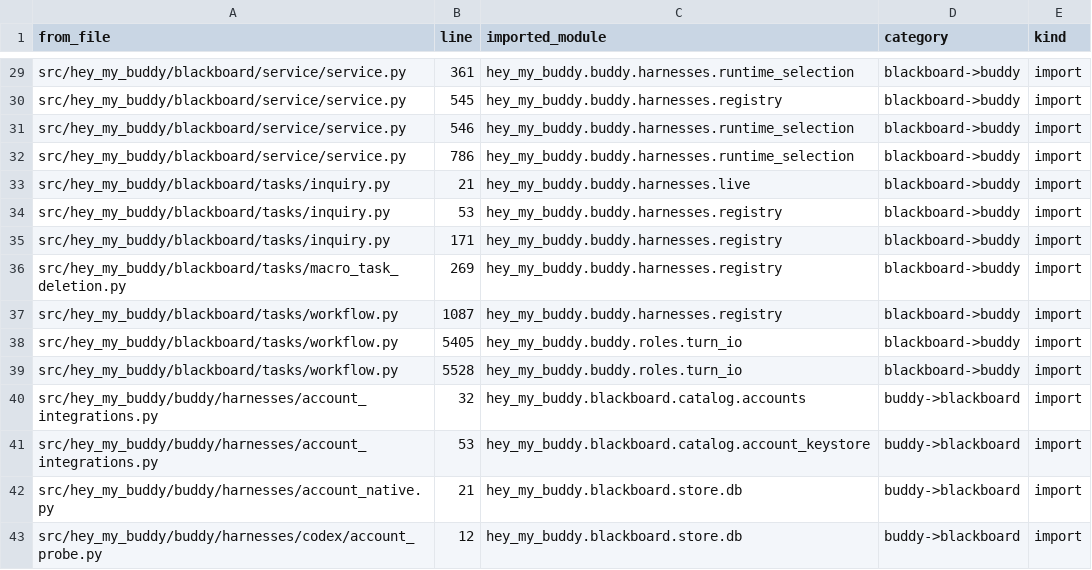
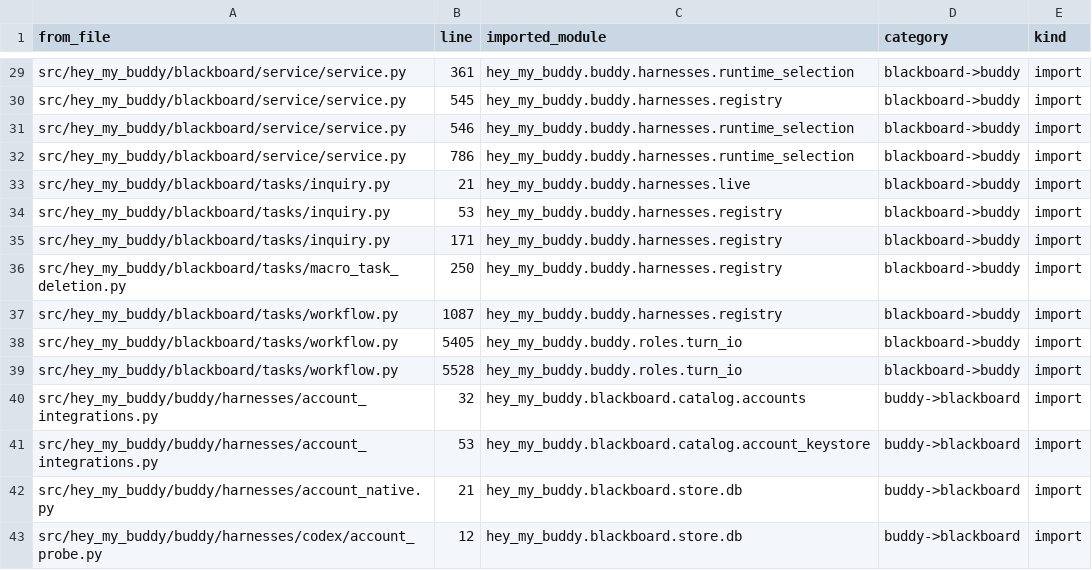
Before and after one commit to Dsssyc/hey-my-buddy, a TSV file: docs/acceptance/adr025-step5-cross-imports.tsv, drawn as a sheet; only a part is shown, gaps mark what is left out.

```diff
--- a/docs/acceptance/adr025-step5-cross-imports.tsv
+++ b/docs/acceptance/adr025-step5-cross-imports.tsv
@@ -35,3 +35,3 @@ src/hey_my_buddy/blackboard/tasks/inquiry.py	53	hey_my_buddy.buddy.harnesses.reg
 src/hey_my_buddy/blackboard/tasks/inquiry.py	171	hey_my_buddy.buddy.harnesses.registry	blackboard->buddy	import
-src/hey_my_buddy/blackboard/tasks/macro_task_deletion.py	269	hey_my_buddy.buddy.harnesses.registry	blackboard->buddy	import
+src/hey_my_buddy/blackboard/tasks/macro_task_deletion.py	250	hey_my_buddy.buddy.harnesses.registry	blackboard->buddy	import
 src/hey_my_buddy/blackboard/tasks/workflow.py	1087	hey_my_buddy.buddy.harnesses.registry	blackboard->buddy	import
```
Also changed, not shown: 14 other files.
